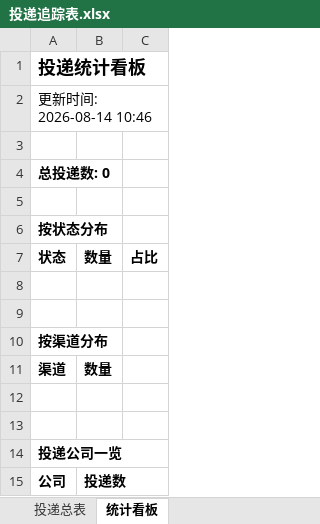
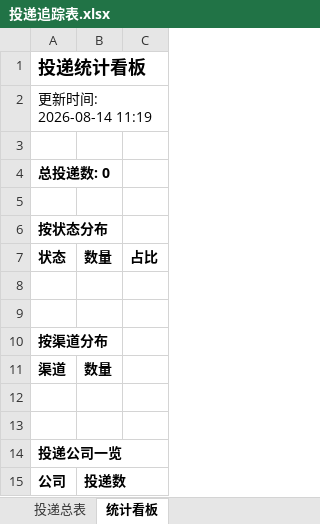
Before and after one commit to yy0116237/wenke-radar, an Excel workbook: reports/投递追踪表.xlsx, sheet 统计看板, drawn as a sheet; values as stored, in another font and other column widths than the file's, no borders; the diff names each change by its address in the sheet, - before the commit and + after, or states it on an @@ line.

Commit message:
📰 秋招雷达日报 2026-08-14

```diff
--- a/reports/投递追踪表.xlsx (sheet 统计看板)
+++ b/reports/投递追踪表.xlsx (sheet 统计看板)
-A2: 更新时间: 2026-08-14 10:46
+A2: 更新时间: 2026-08-14 11:19
```
